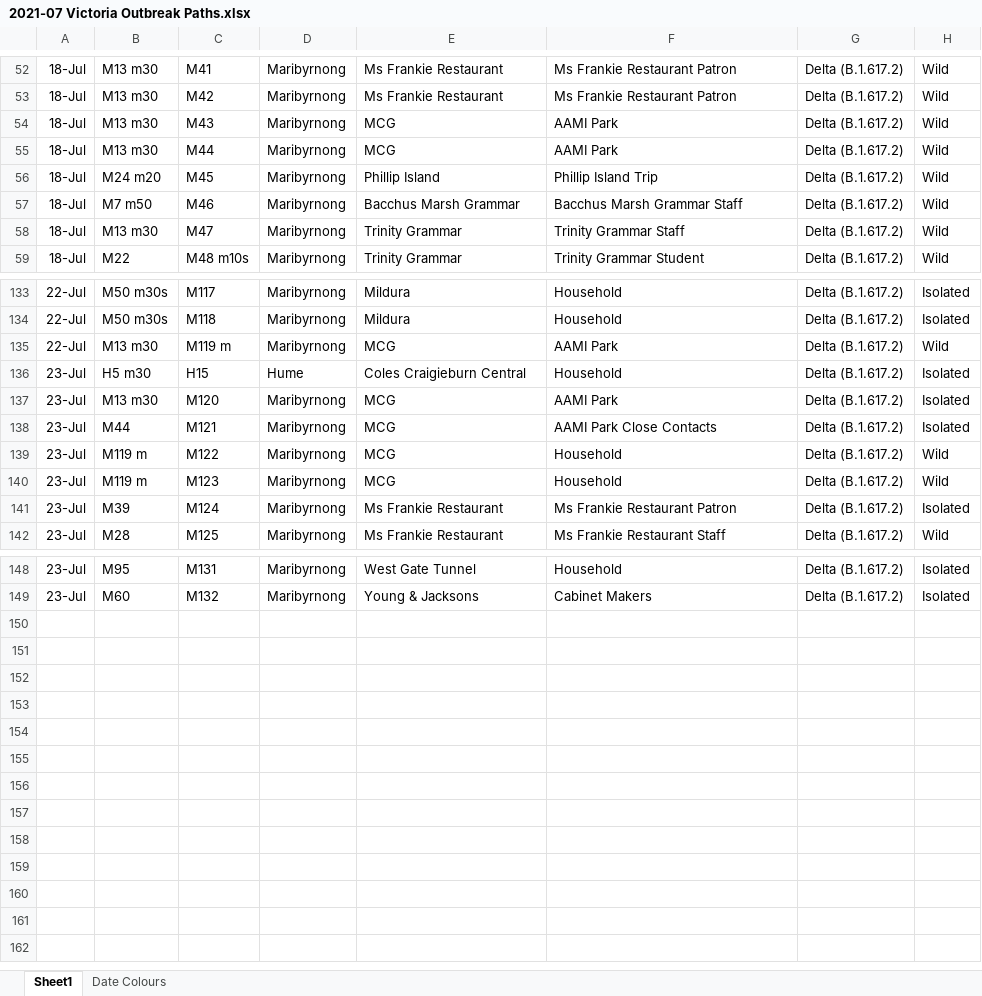
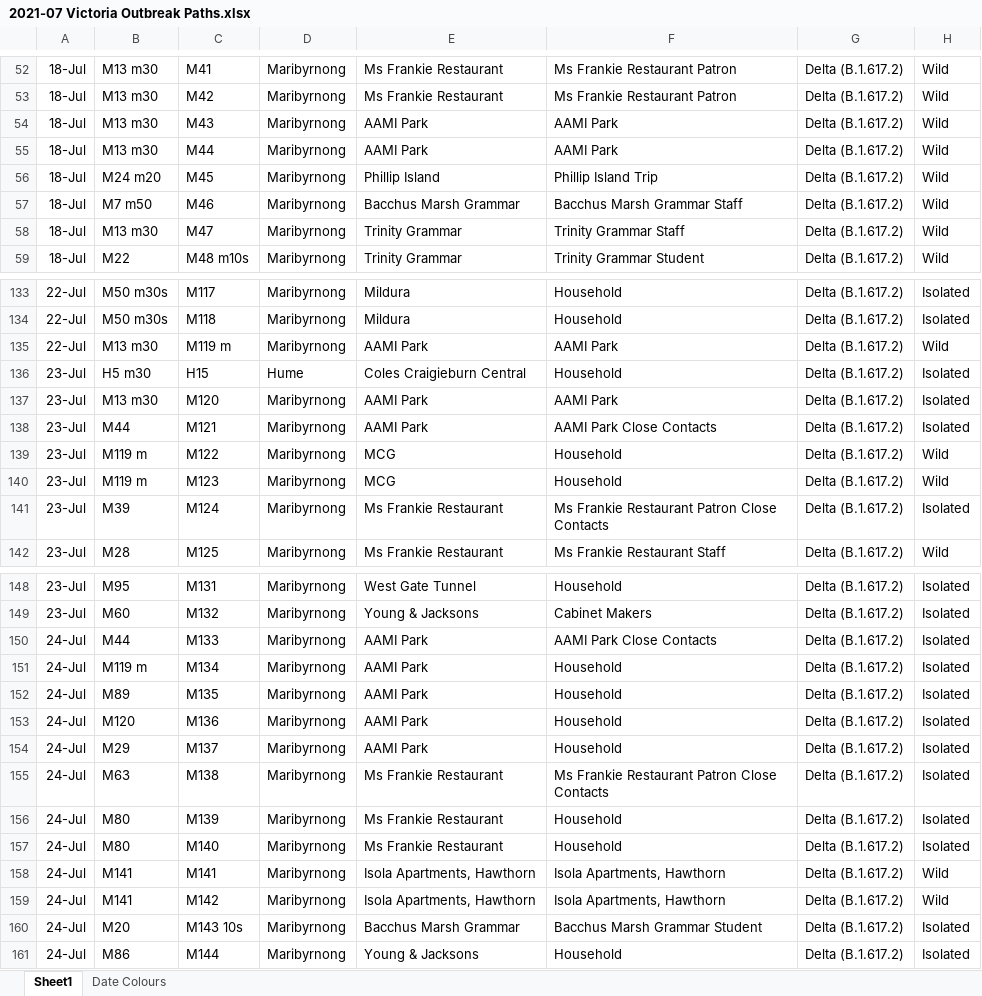
Before and after one commit to Mike-Honey/covid-19-outbreak-paths, an Excel workbook: 2021-07 Victoria Outbreak Paths.xlsx, sheet Sheet1, drawn as a sheet; only a part is shown, gaps mark what is left out; values as stored, in another font and other column widths than the file's, no borders; table styles not drawn; the diff covers the shown part only; the diff names each change by its address in the sheet, - before the commit and + after, or states it on an @@ line.

```diff
--- a/2021-07 Victoria Outbreak Paths.xlsx (sheet Sheet1)
+++ b/2021-07 Victoria Outbreak Paths.xlsx (sheet Sheet1)
-E54:E55: MCG
+E54:E55: AAMI Park
-E135: MCG
+E135: AAMI Park
-E137:E138: MCG
+E137:E138: AAMI Park
-F141: Ms Frankie Restaurant Patron
+F141: Ms Frankie Restaurant Patron Close Contacts
+row 150: 24-Jul | M44 | M133 | Maribyrnong | AAMI Park | AAMI Park Close Contacts | Delta (B.1.617.2) | Isolated
+row 151: 24-Jul | M119 m | M134 | Maribyrnong | AAMI Park | Household | Delta (B.1.617.2) | Isolated
+row 152: 24-Jul | M89 | M135 | Maribyrnong | AAMI Park | Household | Delta (B.1.617.2) | Isolated
+row 153: 24-Jul | M120 | M136 | Maribyrnong | AAMI Park | Household | Delta (B.1.617.2) | Isolated
+row 154: 24-Jul | M29 | M137 | Maribyrnong | AAMI Park | Household | Delta (B.1.617.2) | Isolated
+row 155: 24-Jul | M63 | M138 | Maribyrnong | Ms Frankie Restaurant | Ms Frankie Restaurant Patron Close Contacts | Delta (B.1.617.2) | Isolated
+row 156: 24-Jul | M80 | M139 | Maribyrnong | Ms Frankie Restaurant | Household | Delta (B.1.617.2) | Isolated
+row 157: 24-Jul | M80 | M140 | Maribyrnong | Ms Frankie Restaurant | Household | Delta (B.1.617.2) | Isolated
+row 158: 24-Jul | M141 | M141 | Maribyrnong | Isola Apartments, Hawthorn | Isola Apartments, Hawthorn | Delta (B.1.617.2) | Wild
+row 159: 24-Jul | M141 | M142 | Maribyrnong | Isola Apartments, Hawthorn | Isola Apartments, Hawthorn | Delta (B.1.617.2) | Wild
+row 160: 24-Jul | M20 | M143 10s | Maribyrnong | Bacchus Marsh Grammar | Bacchus Marsh Grammar Student | Delta (B.1.617.2) | Isolated
+row 161: 24-Jul | M86 | M144 | Maribyrnong | Young & Jacksons | Household | Delta (B.1.617.2) | Isolated
```
Also changed, not shown: 3 edited cells elsewhere in this sheet, sheet Date Colours, 4 other files.
